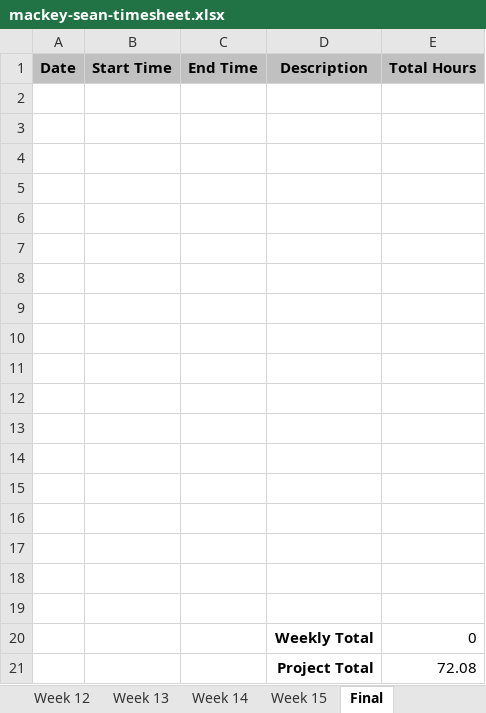
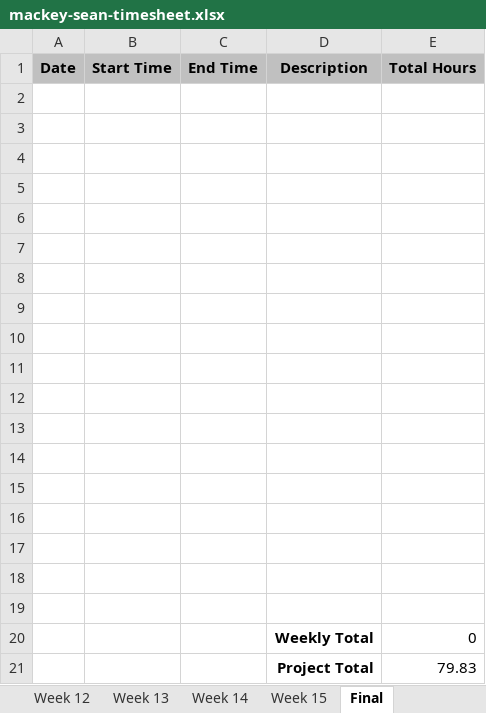
Before and after one commit to smackey129/AshevilleGamingLibrarySite, an Excel workbook: mackey-sean-timesheet.xlsx, sheet Final, drawn as a sheet; values as stored, in another font and other column widths than the file's, no borders; the diff names each change by its address in the sheet, - before the commit and + after, or states it on an @@ line.

```diff
--- a/mackey-sean-timesheet.xlsx (sheet Final)
+++ b/mackey-sean-timesheet.xlsx (sheet Final)
-E21 (Total Hours): 72.08
+E21 (Total Hours): 79.83
```
Also changed, not shown: sheet Week 14, sheet Week 15.
